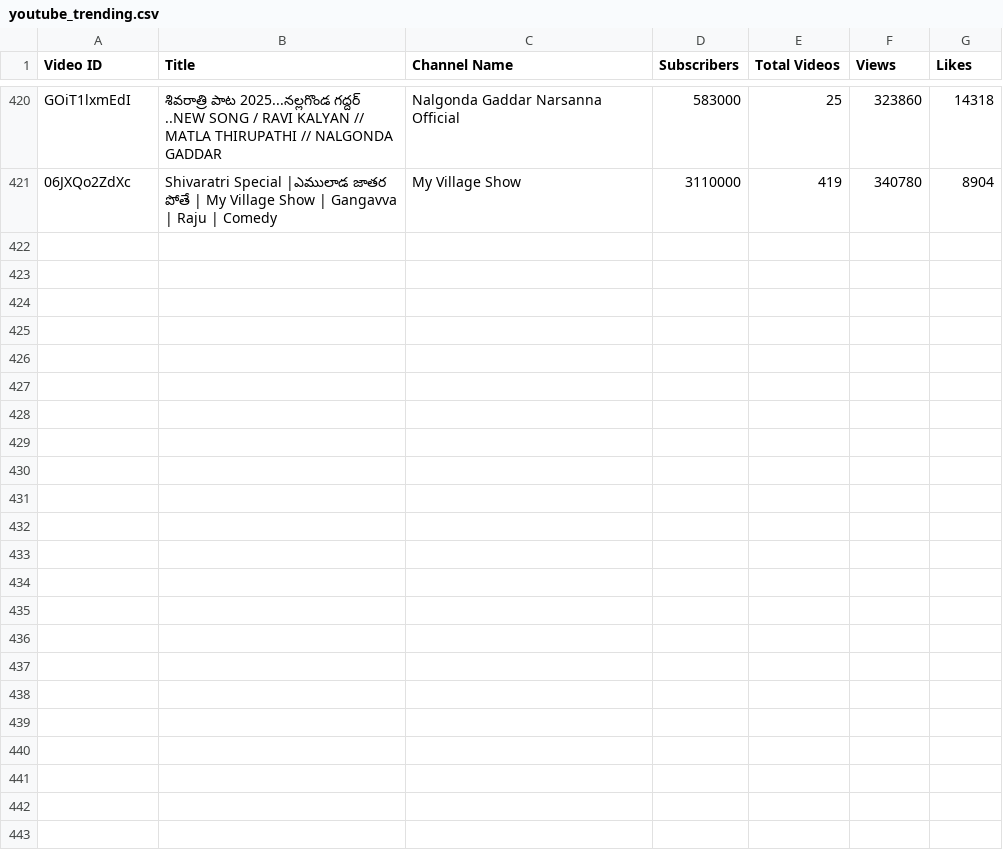
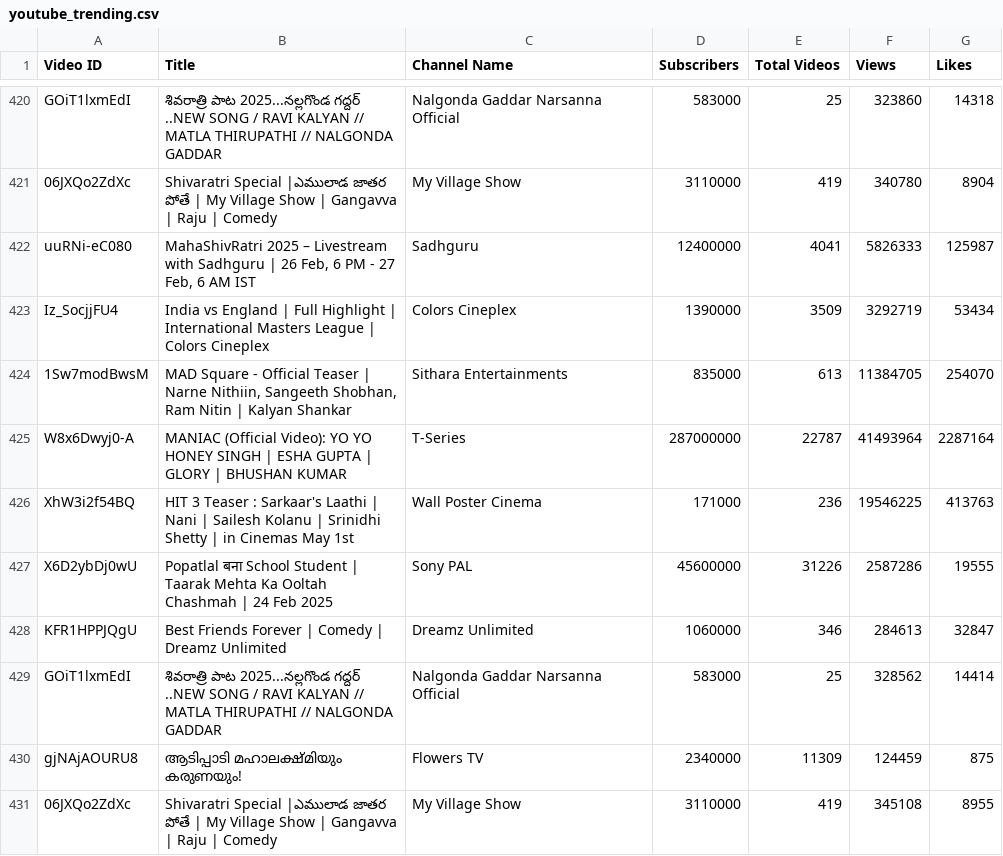
Before and after one commit to nandunanofficial/Youtube_Trend_Analysis, a CSV file: youtube_trending.csv, drawn as a sheet; only a part is shown, gaps mark what is left out.

```diff
--- a/youtube_trending.csv
+++ b/youtube_trending.csv
@@ -421 +421,11 @@ GOiT1lxmEdI,శివరాత్రి పాట 2025...నల్లగొం
 06JXQo2ZdXc,Shivaratri Special |ఎములాడ జాతర పోతే | My Village Show | Gangavva | Raju | Comedy,My Village Show,3110000,419,340780,8904
+uuRNi-eC080,"MahaShivRatri 2025 – Livestream with Sadhguru | 26 Feb, 6 PM - 27 Feb, 6 AM IST",Sadhguru,12400000,4041,5826333,125987
+Iz_SocjjFU4,India vs England | Full Highlight |  International Masters League | Colors Cineplex,Colors Cineplex,1390000,3509,3292719,53434
+1Sw7modBwsM,"MAD Square - Official Teaser | Narne Nithiin, Sangeeth Shobhan, Ram Nitin | Kalyan Shankar",Sithara Entertainments,835000,613,11384705,254070
+W8x6Dwyj0-A,MANIAC (Official Video): YO YO HONEY SINGH | ESHA GUPTA | GLORY | BHUSHAN KUMAR,T-Series,287000000,22787,41493964,2287164
+XhW3i2f54BQ,HIT 3 Teaser : Sarkaar's Laathi | Nani | Sailesh Kolanu | Srinidhi Shetty | in Cinemas May 1st,Wall Poster Cinema,171000,236,19546225,413763
+X6D2ybDj0wU,Popatlal बना School Student | Taarak Mehta Ka Ooltah Chashmah | 24 Feb 2025,Sony PAL,45600000,31226,2587286,19555
+KFR1HPPJQgU,Best Friends Forever | Comedy | Dreamz Unlimited,Dreamz Unlimited,1060000,346,284613,32847
+GOiT1lxmEdI,శివరాత్రి పాట 2025...నల్లగొండ గద్దర్ ..NEW SONG / RAVI KALYAN // MATLA THIRUPATHI // NALGONDA GADDAR,Nalgonda Gaddar Narsanna Official,583000,25,328562,14414
+gjNAjAOURU8,ആടിപ്പാടി മഹാലക്ഷ്മിയും കരുണയും!,Flowers TV,2340000,11309,124459,875
+06JXQo2ZdXc,Shivaratri Special |ఎములాడ జాతర పోతే | My Village Show | Gangavva | Raju | Comedy,My Village Show,3110000,419,345108,8955
```
